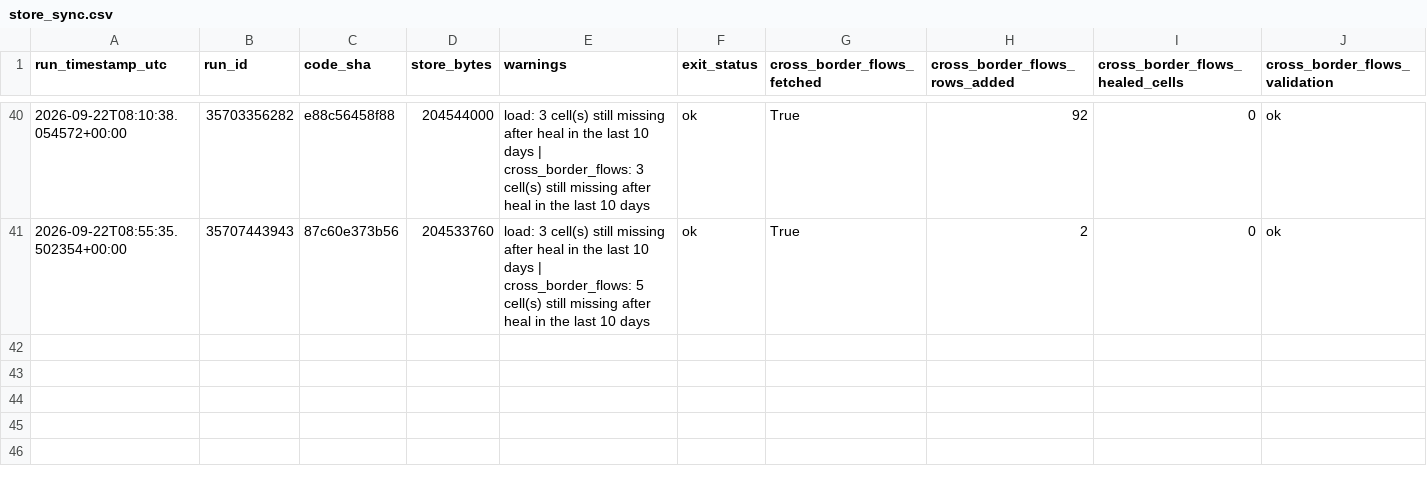
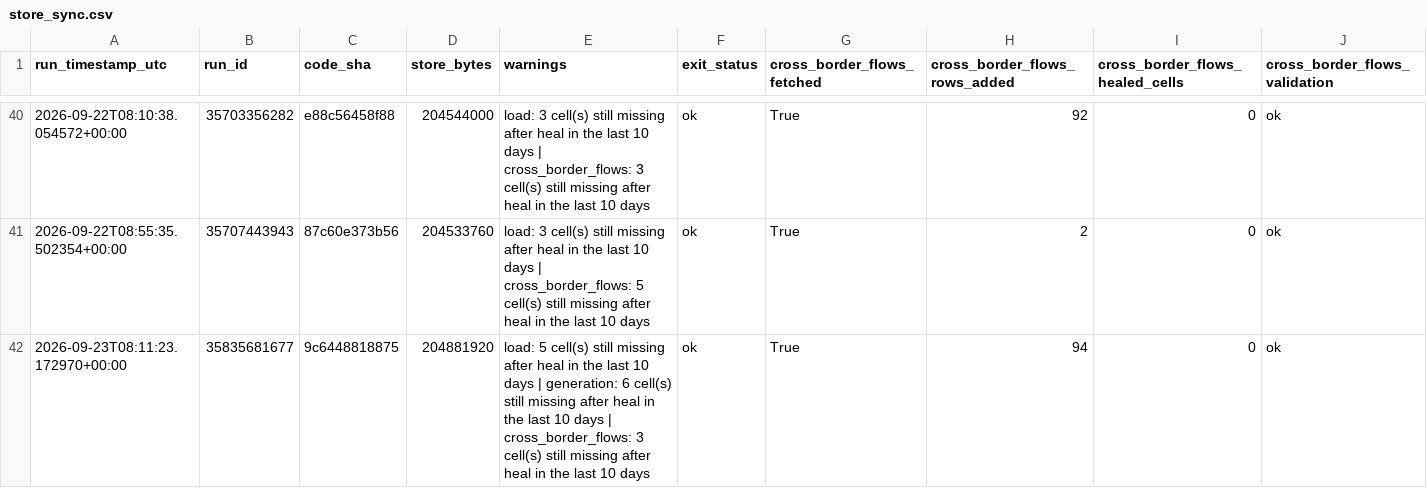
Before and after one commit to soentkeblindow/day-ahead-forecast-live-ops, a CSV file: logs/store_sync.csv, drawn as a sheet; only a part is shown, gaps mark what is left out; rows hold the shown columns only; the diff names each change by its address in the sheet, - before the commit and + after, or states it on an @@ line.

```diff
--- a/logs/store_sync.csv
+++ b/logs/store_sync.csv
+row 42: 2026-09-23T08:11:23.172970+00:00 | 35835681677 | 9c6448818875 | 204881920 | load: 5 cell(s) still missing after heal in the last 10 days | generation: 6 cell(s) still missing after heal in the last 10 days | cross_border_flows: 3 cell(s) still missing after heal in the last 10 days | ok | True | 94 | 0 | ok
```
